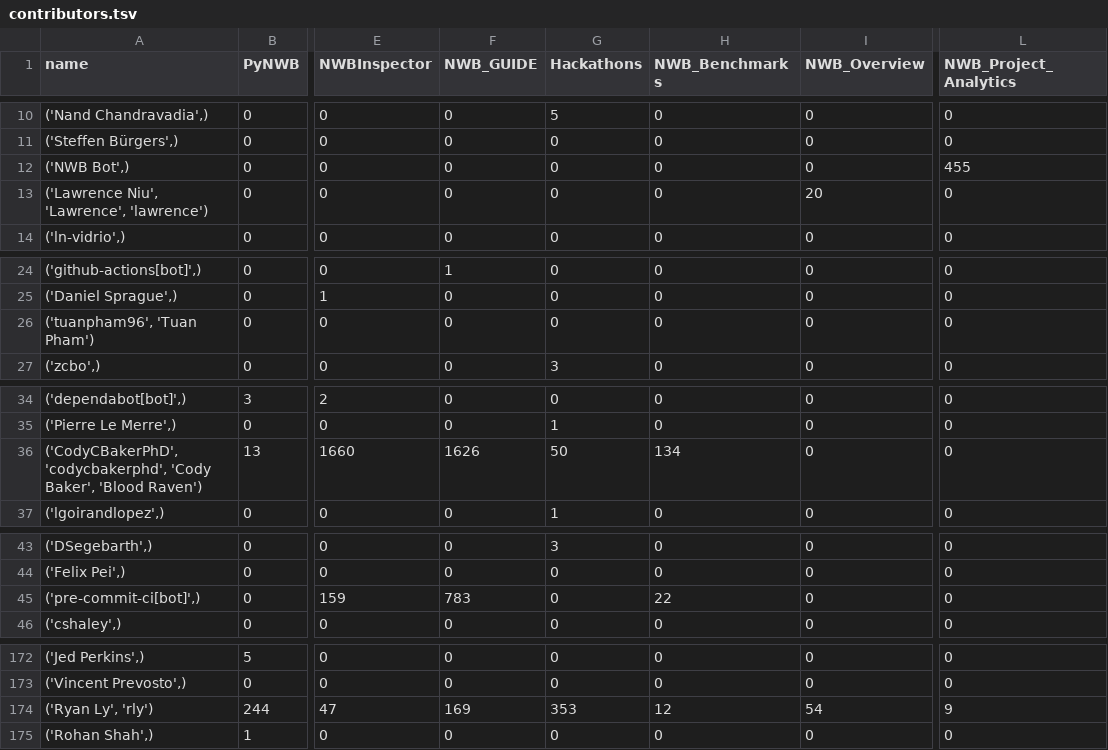
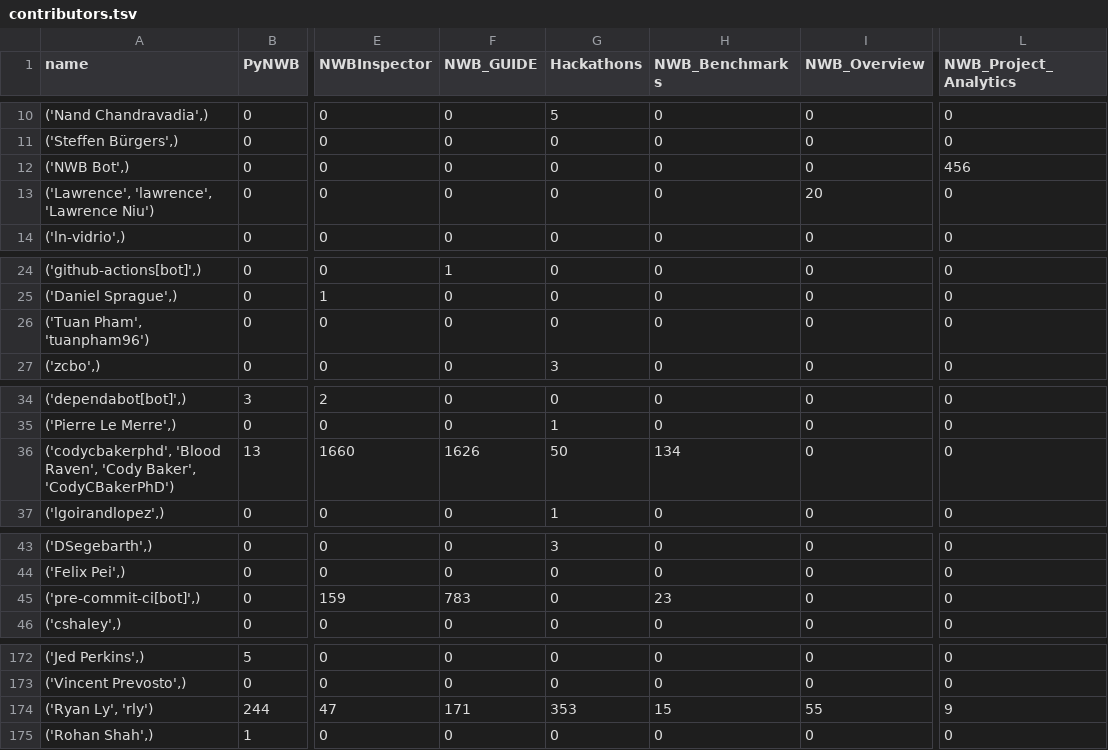
Before and after one commit to NeurodataWithoutBorders/nwb-project-analytics, a TSV file: data/contributors.tsv, drawn as a sheet; only a part is shown, gaps mark what is left out; the diff covers the shown part only; the diff names each change by its address in the sheet, - before the commit and + after, or states it on an @@ line.

```diff
--- a/data/contributors.tsv
+++ b/data/contributors.tsv
-L12 (NWB_Project_Analytics): 455
+L12 (NWB_Project_Analytics): 456
-A13 (name): ('Lawrence Niu', 'Lawrence', 'lawrence')
+A13 (name): ('Lawrence', 'lawrence', 'Lawrence Niu')
-A26 (name): ('tuanpham96', 'Tuan Pham')
+A26 (name): ('Tuan Pham', 'tuanpham96')
-A36 (name): ('CodyCBakerPhD', 'codycbakerphd', 'Cody Baker', 'Blood Raven')
+A36 (name): ('codycbakerphd', 'Blood Raven', 'Cody Baker', 'CodyCBakerPhD')
-H45 (NWB_Benchmarks): 22
+H45 (NWB_Benchmarks): 23
-F174 (NWB_GUIDE): 169
+F174 (NWB_GUIDE): 171
-H174 (NWB_Benchmarks): 12
+H174 (NWB_Benchmarks): 15
-I174 (NWB_Overview): 54
+I174 (NWB_Overview): 55
```
Also changed, not shown: 8 edited cells elsewhere in this file, data/dandi_nwb_stats.tsv, 2 other files.
